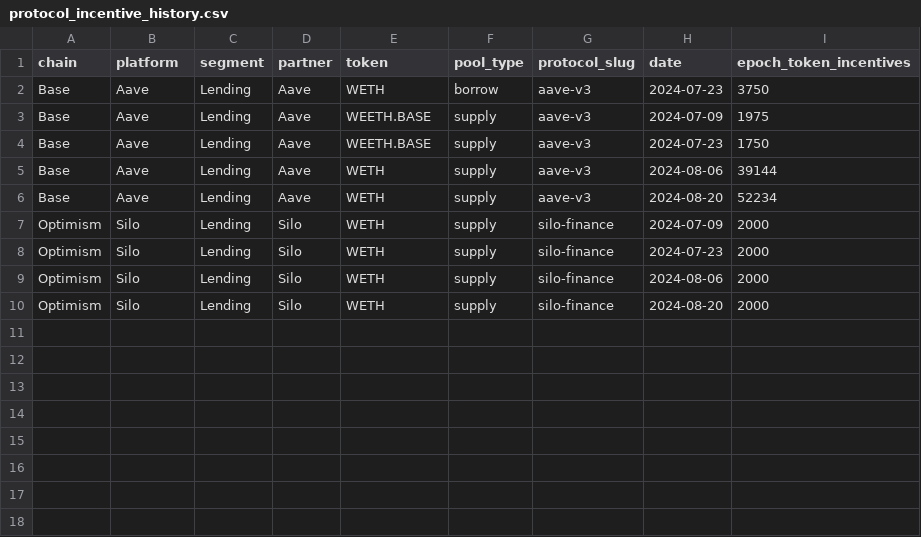
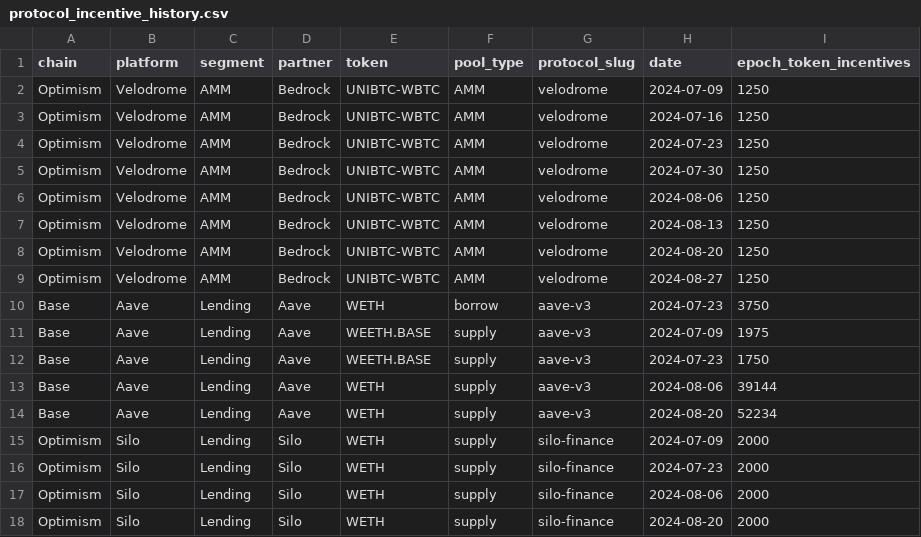
Before and after one commit to Deantoshi/DefiLlama_TVL_Reader, a CSV file: backend/protocol_incentive_history.csv, drawn as a sheet; the diff names each change by its address in the sheet, - before the commit and + after, or states it on an @@ line.

Commit message:
added velodrome and dex config

```diff
--- a/backend/protocol_incentive_history.csv
+++ b/backend/protocol_incentive_history.csv
+row 2: Optimism | Velodrome | AMM | Bedrock | UNIBTC-WBTC | AMM | velodrome | 2024-07-09 | 1250
+row 3: Optimism | Velodrome | AMM | Bedrock | UNIBTC-WBTC | AMM | velodrome | 2024-07-16 | 1250
+row 4: Optimism | Velodrome | AMM | Bedrock | UNIBTC-WBTC | AMM | velodrome | 2024-07-23 | 1250
+row 5: Optimism | Velodrome | AMM | Bedrock | UNIBTC-WBTC | AMM | velodrome | 2024-07-30 | 1250
+row 6: Optimism | Velodrome | AMM | Bedrock | UNIBTC-WBTC | AMM | velodrome | 2024-08-06 | 1250
+row 7: Optimism | Velodrome | AMM | Bedrock | UNIBTC-WBTC | AMM | velodrome | 2024-08-13 | 1250
+row 8: Optimism | Velodrome | AMM | Bedrock | UNIBTC-WBTC | AMM | velodrome | 2024-08-20 | 1250
+row 9: Optimism | Velodrome | AMM | Bedrock | UNIBTC-WBTC | AMM | velodrome | 2024-08-27 | 1250
```
Also changed, not shown: backend/protocol_pool.csv, 2 other files.
